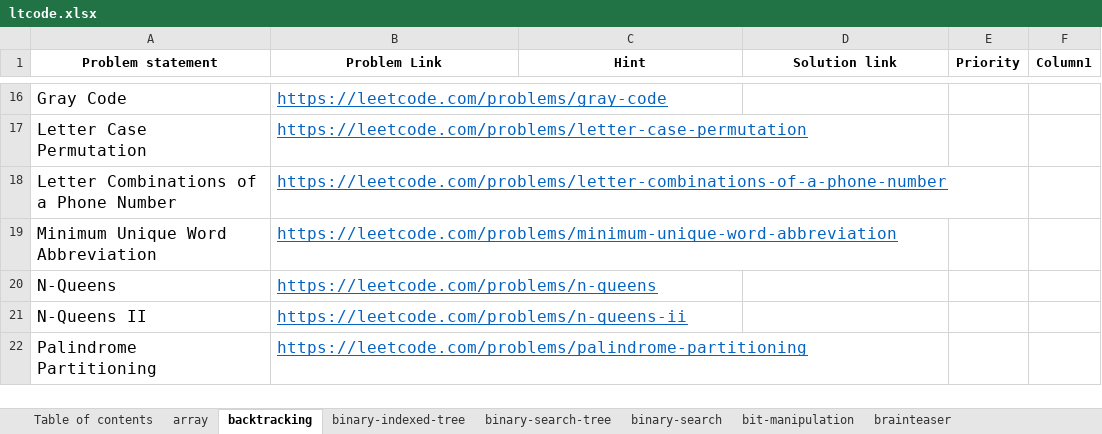
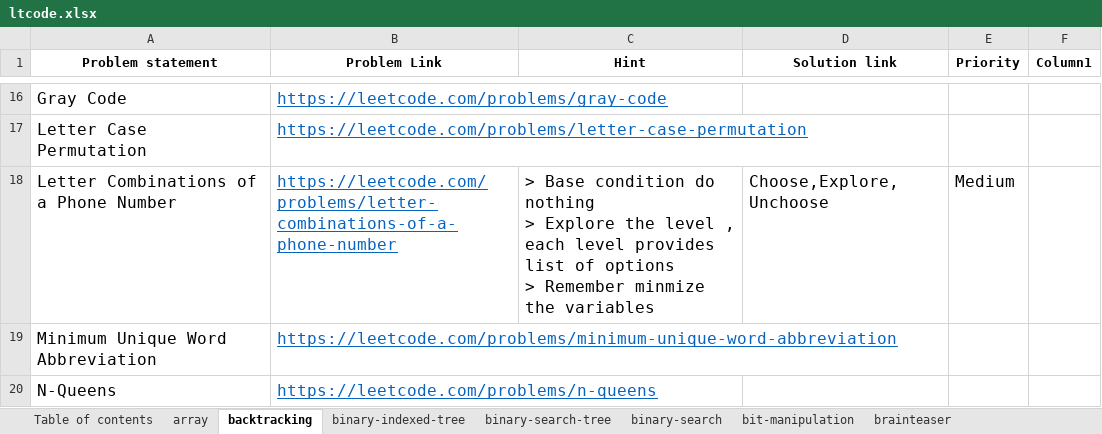
Before and after one commit to rootid23/fft-py, an Excel workbook: practice/ltcode.xlsx, sheet backtracking, drawn as a sheet; only a part is shown, gaps mark what is left out; the shorter side is filled out with more unchanged rows; values as stored, in another font and other column widths than the file's, no borders; table styles not drawn; ↵ is a line break in a cell; the diff names each change by its address in the sheet, - before the commit and + after, or states it on an @@ line.

```diff
--- a/practice/ltcode.xlsx (sheet backtracking)
+++ b/practice/ltcode.xlsx (sheet backtracking)
-C18 (Hint): (empty)
+C18 (Hint): > Base condition do nothing ↵ > Explore the level , each level provides list of options ↵ > Remember minmize the variables
-D18 (Solution link): (empty)
+D18 (Solution link): Choose,Explore, Unchoose
-E18 (Priority): (empty)
+E18 (Priority): Medium
```
Also changed, not shown: sheet tree, sheet depth-first-search, sheet binary-search-tree, 7 other files.
